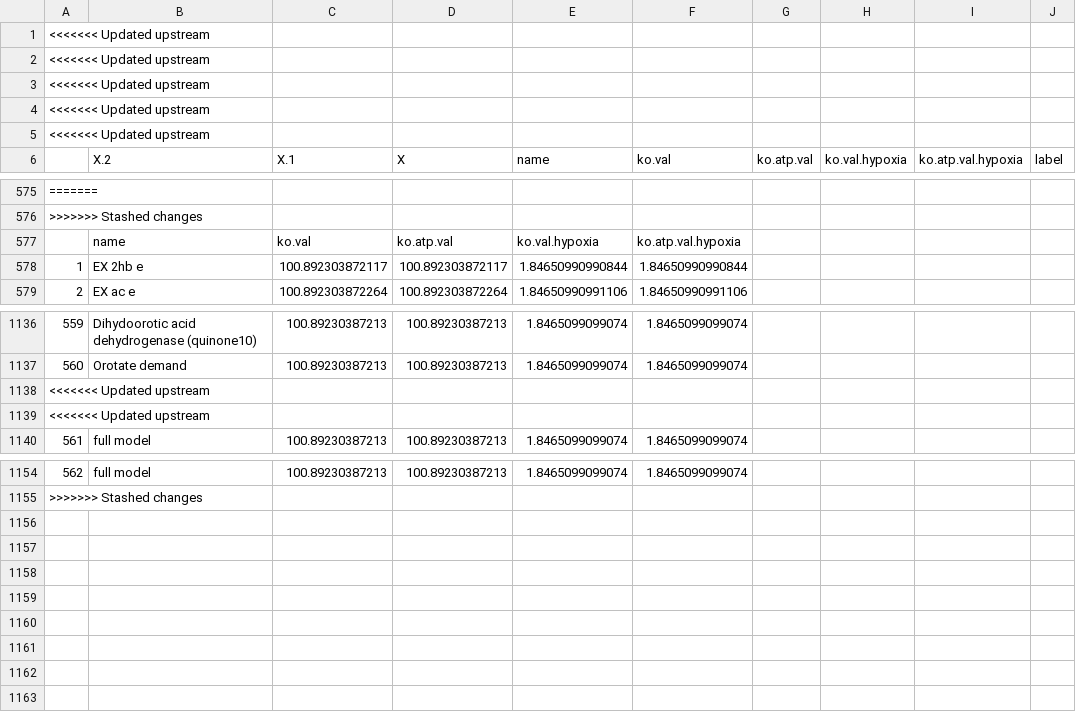
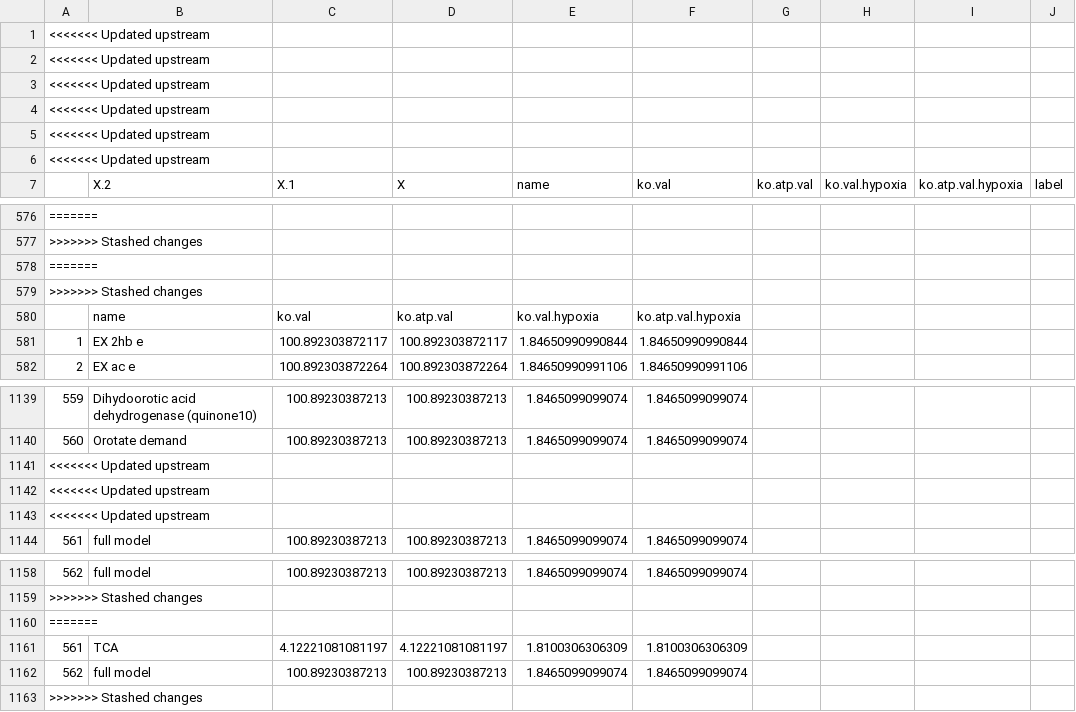
Before and after one commit to StochasticBiology/MROs, a CSV file: fba-res.csv, drawn as a sheet; only a part is shown, gaps mark what is left out.

Commit message:
Ran whole gamut with latest changes to code/data

```diff
--- a/fba-res.csv
+++ b/fba-res.csv
@@ -1 +1,2 @@
+<<<<<<< Updated upstream
 <<<<<<< Updated upstream
@@ -576,2 +577,4 @@
 >>>>>>> Stashed changes
+=======
+>>>>>>> Stashed changes
 "","name","ko.val","ko.atp.val","ko.val.hypoxia","ko.atp.val.hypoxia"
@@ -1139,2 +1142,3 @@
 <<<<<<< Updated upstream
+<<<<<<< Updated upstream
 "561","full model",100.89230387213,100.89230387213,1.8465099099074,1.8465099099074
@@ -1155 +1159,5 @@
 >>>>>>> Stashed changes
+=======
+"561","TCA",4.12221081081197,4.12221081081197,1.8100306306309,1.8100306306309
+"562","full model",100.89230387213,100.89230387213,1.8465099099074,1.8465099099074
+>>>>>>> Stashed changes
```
Also changed, not shown: Data/RandomizedData/randomized-dataset-1.csv, Data/RandomizedData/randomized-dataset-10.csv, 21 other files.
